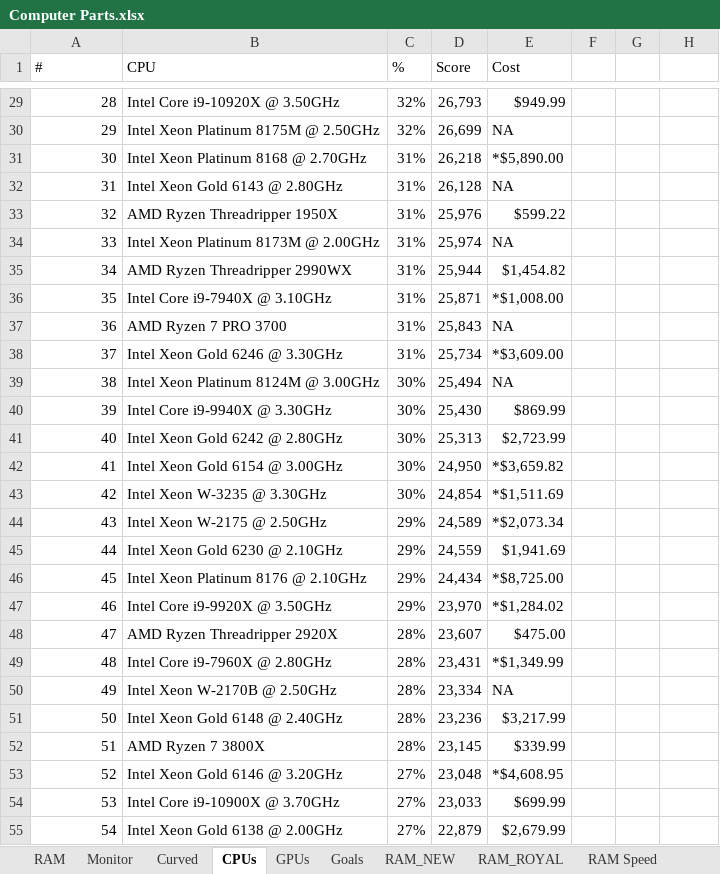
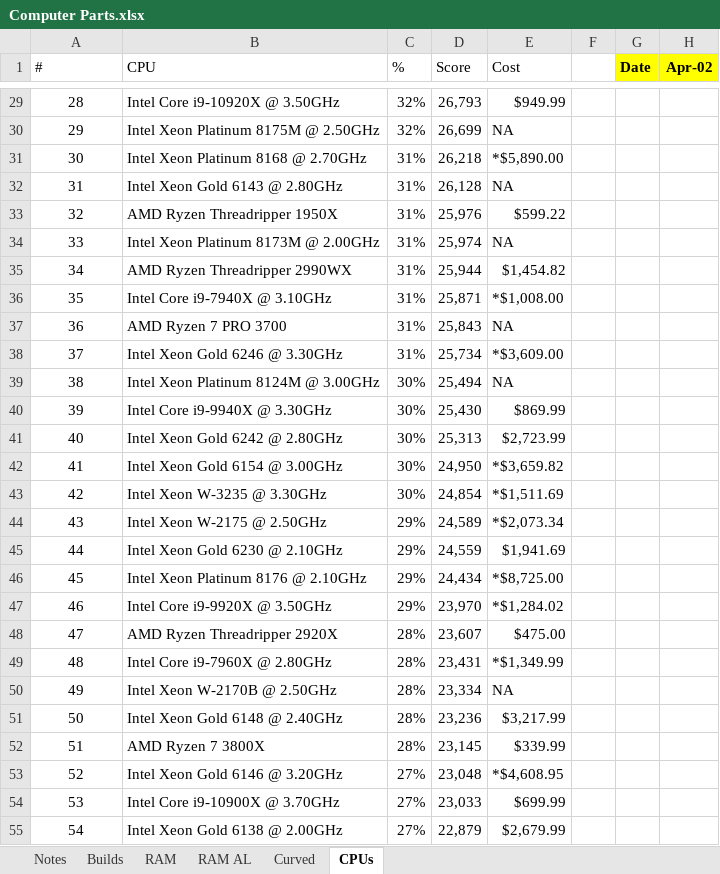
Before and after one commit to NVardell/Notes, an Excel workbook: Notes/Other/Computer Parts.xlsx, sheet CPUs, drawn as a sheet; only a part is shown, gaps mark what is left out; values as stored, in another font and other column widths than the file's, no borders; table styles not drawn; the diff covers the shown part only; the diff names each change by its address in the sheet, - before the commit and + after, or states it on an @@ line.

Commit message:
Pushing latest notes.

```diff
--- a/Notes/Other/Computer Parts.xlsx (sheet CPUs)
+++ b/Notes/Other/Computer Parts.xlsx (sheet CPUs)
-sheet tab: Goals
+sheet tab: Notes
-sheet tab: Monitor
-sheet tab: GPUs
-sheet tab: RAM_NEW
-sheet tab: RAM_ROYAL
-sheet tab: RAM Speed
+sheet tab: Builds
+sheet tab: RAM AL
@@ sheet tab order changed: Notes | Builds | RAM | RAM AL | Curved | CPUs @@
-G1: (empty)
+G1: Date
-G1:H1 fill: none
+G1:H1 fill: #FFFF00
-H1: (empty)
+H1: Apr-02
-A29:A55 alignment: right
+A29:A55 alignment: center
```
Also changed, not shown: cell formats elsewhere in this sheet, sheet RAM, sheet Curved, sheet Notes, other sheet tabs.
